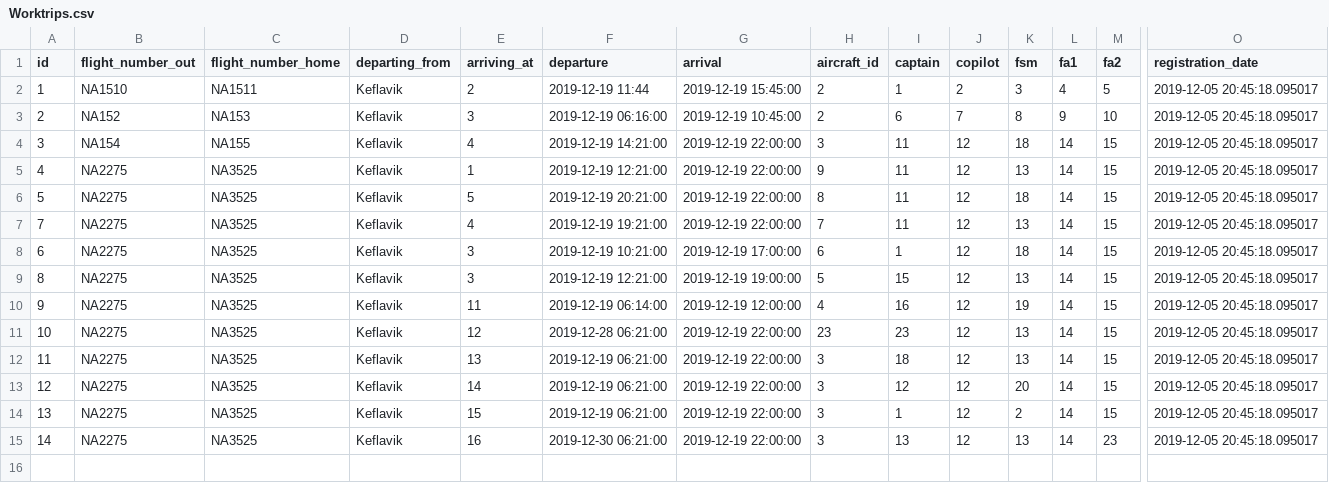
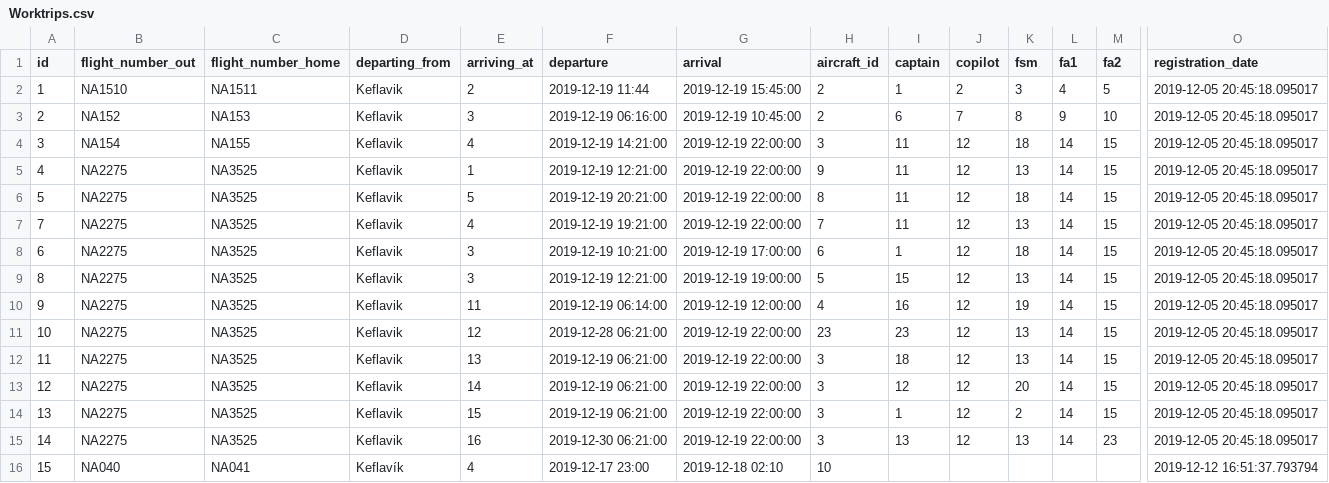
Before and after one commit to heidars19/3ja-vikna-verkefni, a CSV file: program_code/Data/Worktrips.csv, drawn as a sheet; only a part is shown, gaps mark what is left out; rows hold the shown columns only; the diff names each change by its address in the sheet, - before the commit and + after, or states it on an @@ line.

```diff
--- a/program_code/Data/Worktrips.csv
+++ b/program_code/Data/Worktrips.csv
+row 16: 15 | NA040 | NA041 | Keflavík | 4 | 2019-12-17 23:00 | 2019-12-18 02:10 | 10 |  |  |  |  |  | 2019-12-12 16:51:37.793794
```
Also changed, not shown: 1 other file.
